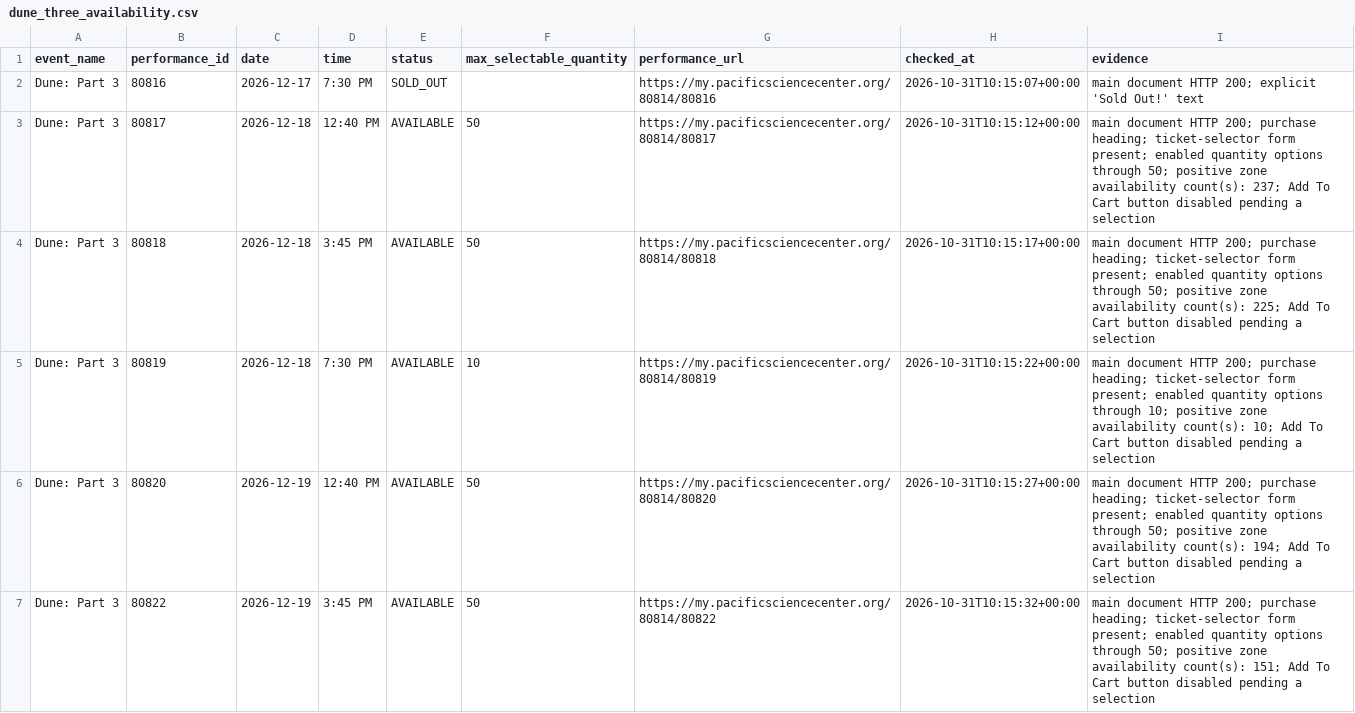
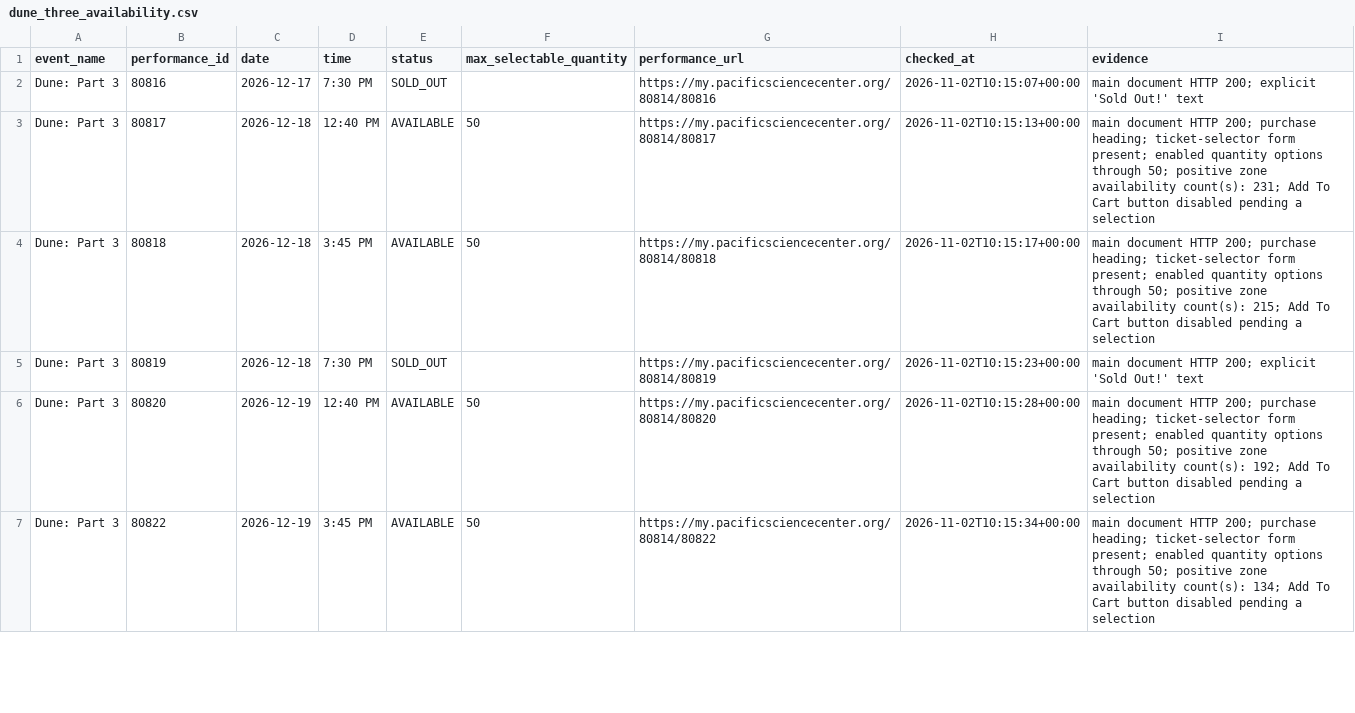
Before and after one commit to cheetahmonkey/IMAX, a CSV file: output/dune_three_availability.csv, drawn as a sheet; only a part is shown; the diff covers the shown part only.

```diff
--- a/output/dune_three_availability.csv
+++ b/output/dune_three_availability.csv
@@ -1,7 +1,7 @@
 event_name,performance_id,date,time,status,max_selectable_quantity,performance_url,checked_at,evidence
-Dune: Part 3,80816,2026-12-17,7:30 PM,SOLD_OUT,,https://my.pacificsciencecenter.org/80814/80816,2026-10-31T10:15:07+00:00,main document HTTP 200; explicit 'Sold Out!' text
-Dune: Part 3,80817,2026-12-18,12:40 PM,AVAILABLE,50,https://my.pacificsciencecenter.org/80814/80817,2026-10-31T10:15:12+00:00,main document HTTP 200; purchase heading; ticket-selector form present; enabled quantity options through 50; positive zone availability count(s): 237; Add To Cart button disabled pending a selection
-Dune: Part 3,80818,2026-12-18,3:45 PM,AVAILABLE,50,https://my.pacificsciencecenter.org/80814/80818,2026-10-31T10:15:17+00:00,main document HTTP 200; purchase heading; ticket-selector form present; enabled quantity options through 50; positive zone availability count(s): 225; Add To Cart button disabled pending a selection
-Dune: Part 3,80819,2026-12-18,7:30 PM,AVAILABLE,10,https://my.pacificsciencecenter.org/80814/80819,2026-10-31T10:15:22+00:00,main document HTTP 200; purchase heading; ticket-selector form present; enabled quantity options through 10; positive zone availability count(s): 10; Add To Cart button disabled pending a selection
-Dune: Part 3,80820,2026-12-19,12:40 PM,AVAILABLE,50,https://my.pacificsciencecenter.org/80814/80820,2026-10-31T10:15:27+00:00,main document HTTP 200; purchase heading; ticket-selector form present; enabled quantity options through 50; positive zone availability count(s): 194; Add To Cart button disabled pending a selection
-Dune: Part 3,80822,2026-12-19,3:45 PM,AVAILABLE,50,https://my.pacificsciencecenter.org/80814/80822,2026-10-31T10:15:32+00:00,main document HTTP 200; purchase heading; ticket-selector form present; enabled quantity options through 50; positive zone availability count(s): 151; Add To Cart button disabled pending a selection
+Dune: Part 3,80816,2026-12-17,7:30 PM,SOLD_OUT,,https://my.pacificsciencecenter.org/80814/80816,2026-11-02T10:15:07+00:00,main document HTTP 200; explicit 'Sold Out!' text
+Dune: Part 3,80817,2026-12-18,12:40 PM,AVAILABLE,50,https://my.pacificsciencecenter.org/80814/80817,2026-11-02T10:15:13+00:00,main document HTTP 200; purchase heading; ticket-selector form present; enabled quantity options through 50; positive zone availability count(s): 231; Add To Cart button disabled pending a selection
+Dune: Part 3,80818,2026-12-18,3:45 PM,AVAILABLE,50,https://my.pacificsciencecenter.org/80814/80818,2026-11-02T10:15:17+00:00,main document HTTP 200; purchase heading; ticket-selector form present; enabled quantity options through 50; positive zone availability count(s): 215; Add To Cart button disabled pending a selection
+Dune: Part 3,80819,2026-12-18,7:30 PM,SOLD_OUT,,https://my.pacificsciencecenter.org/80814/80819,2026-11-02T10:15:23+00:00,main document HTTP 200; explicit 'Sold Out!' text
+Dune: Part 3,80820,2026-12-19,12:40 PM,AVAILABLE,50,https://my.pacificsciencecenter.org/80814/80820,2026-11-02T10:15:28+00:00,main document HTTP 200; purchase heading; ticket-selector form present; enabled quantity options through 50; positive zone availability count(s): 192; Add To Cart button disabled pending a selection
+Dune: Part 3,80822,2026-12-19,3:45 PM,AVAILABLE,50,https://my.pacificsciencecenter.org/80814/80822,2026-11-02T10:15:34+00:00,main document HTTP 200; purchase heading; ticket-selector form present; enabled quantity options through 50; positive zone availability count(s): 134; Add To Cart button disabled pending a selection
```
Also changed, not shown: 35 edited cells elsewhere in this file, output/current_feature_availability.csv, 7 other files.
